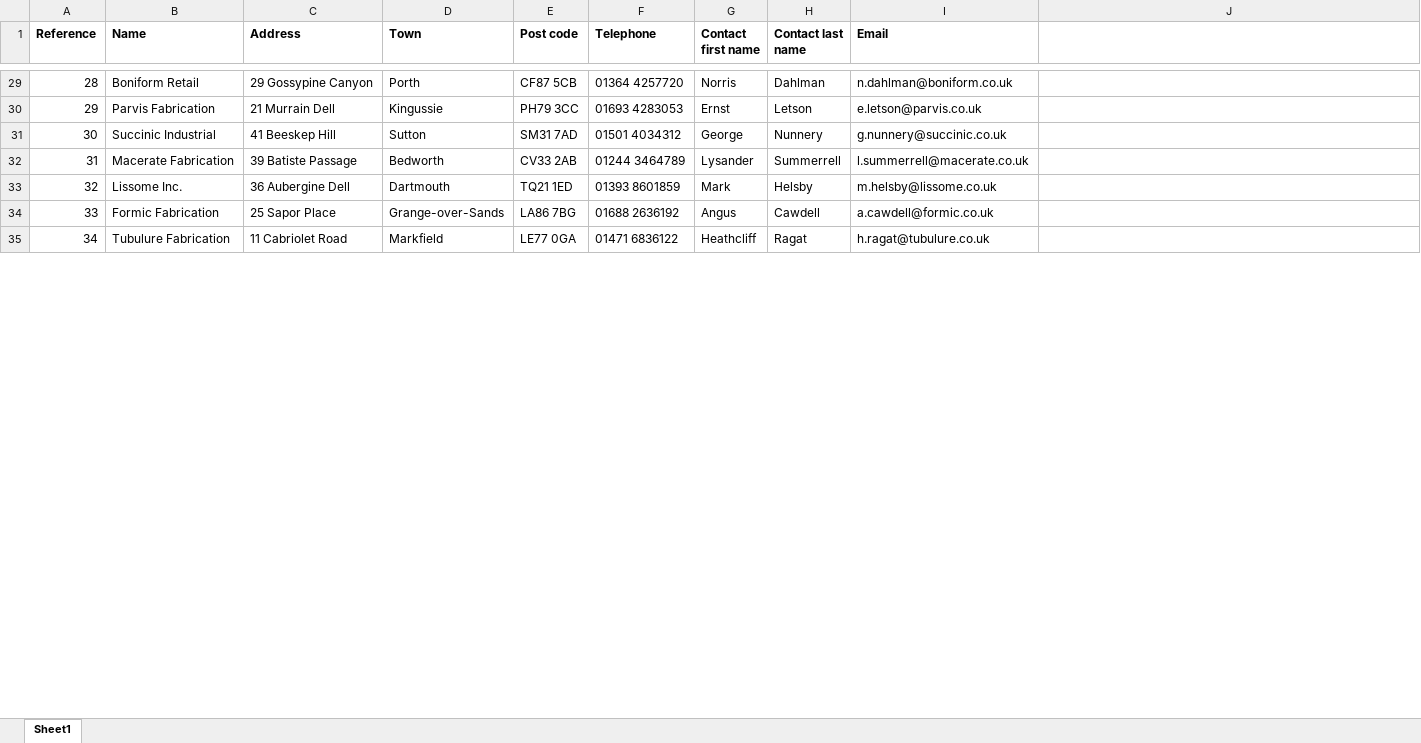
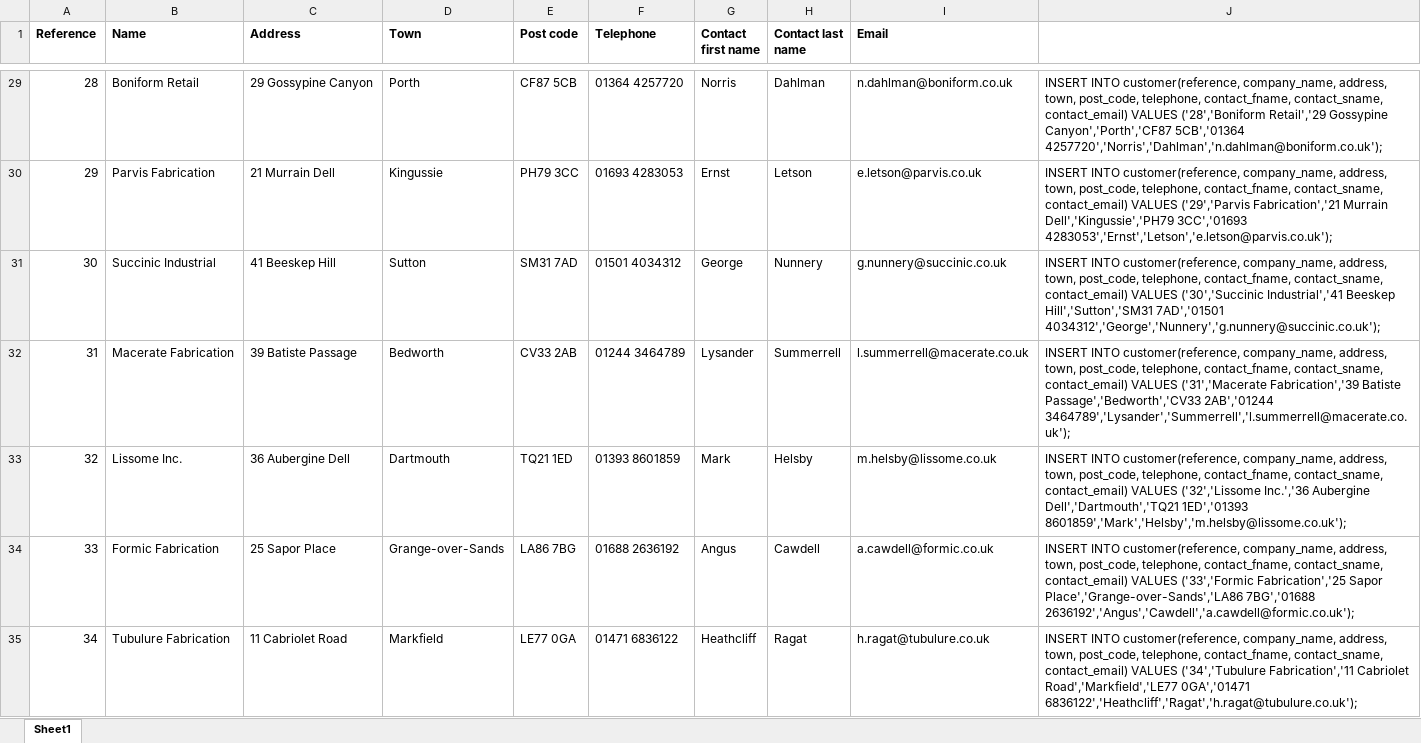
Before and after one commit to orests1/haulage-company-sql-cw, an Excel workbook: customers.xlsx, sheet Sheet1, drawn as a sheet; only a part is shown, gaps mark what is left out; values as stored, in another font and other column widths than the file's, no borders; the diff covers the shown part only; the diff names each change by its address in the sheet, - before the commit and + after, or states it on an @@ line.

```diff
--- a/customers.xlsx (sheet Sheet1)
+++ b/customers.xlsx (sheet Sheet1)
-J29: (empty)
+J29: INSERT INTO customer(reference, company_name, address, town, post_code, telephone, contact_fname, contact_sname, contact_email) VALUES ('28','Boniform Retail','29 Gossypine Canyon','Porth','CF87 5CB','01364 4257720','Norris','Dahlman','n.dahlman@boniform.co.uk');
-J30: (empty)
+J30: INSERT INTO customer(reference, company_name, address, town, post_code, telephone, contact_fname, contact_sname, contact_email) VALUES ('29','Parvis Fabrication','21 Murrain Dell','Kingussie','PH79 3CC','01693 4283053','Ernst','Letson','e.letson@parvis.co.uk');
-J31: (empty)
+J31: INSERT INTO customer(reference, company_name, address, town, post_code, telephone, contact_fname, contact_sname, contact_email) VALUES ('30','Succinic Industrial','41 Beeskep Hill','Sutton','SM31 7AD','01501 4034312','George','Nunnery','g.nunnery@succinic.co.uk');
-J32: (empty)
+J32: INSERT INTO customer(reference, company_name, address, town, post_code, telephone, contact_fname, contact_sname, contact_email) VALUES ('31','Macerate Fabrication','39 Batiste Passage','Bedworth','CV33 2AB','01244 3464789','Lysander','Summerrell','l.summerrell@macerate.co.uk');
-J33: (empty)
+J33: INSERT INTO customer(reference, company_name, address, town, post_code, telephone, contact_fname, contact_sname, contact_email) VALUES ('32','Lissome Inc.','36 Aubergine Dell','Dartmouth','TQ21 1ED','01393 8601859','Mark','Helsby','m.helsby@lissome.co.uk');
-J34: (empty)
+J34: INSERT INTO customer(reference, company_name, address, town, post_code, telephone, contact_fname, contact_sname, contact_email) VALUES ('33','Formic Fabrication','25 Sapor Place','Grange-over-Sands','LA86 7BG','01688 2636192','Angus','Cawdell','a.cawdell@formic.co.uk');
-J35: (empty)
+J35: INSERT INTO customer(reference, company_name, address, town, post_code, telephone, contact_fname, contact_sname, contact_email) VALUES ('34','Tubulure Fabrication','11 Cabriolet Road','Markfield','LE77 0GA','01471 6836122','Heathcliff','Ragat','h.ragat@tubulure.co.uk');
```
Also changed, not shown: 293 edited cells elsewhere in this sheet, 2 other files.
